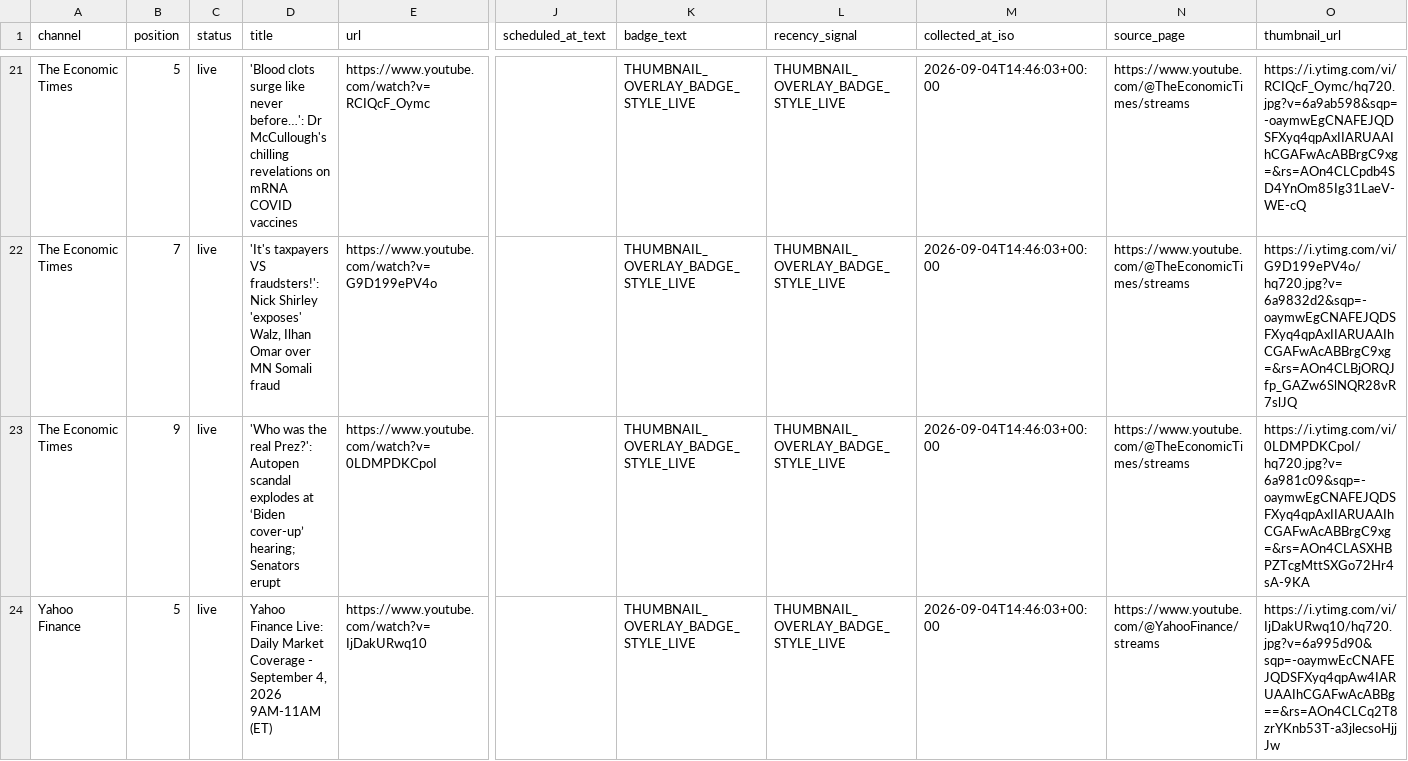
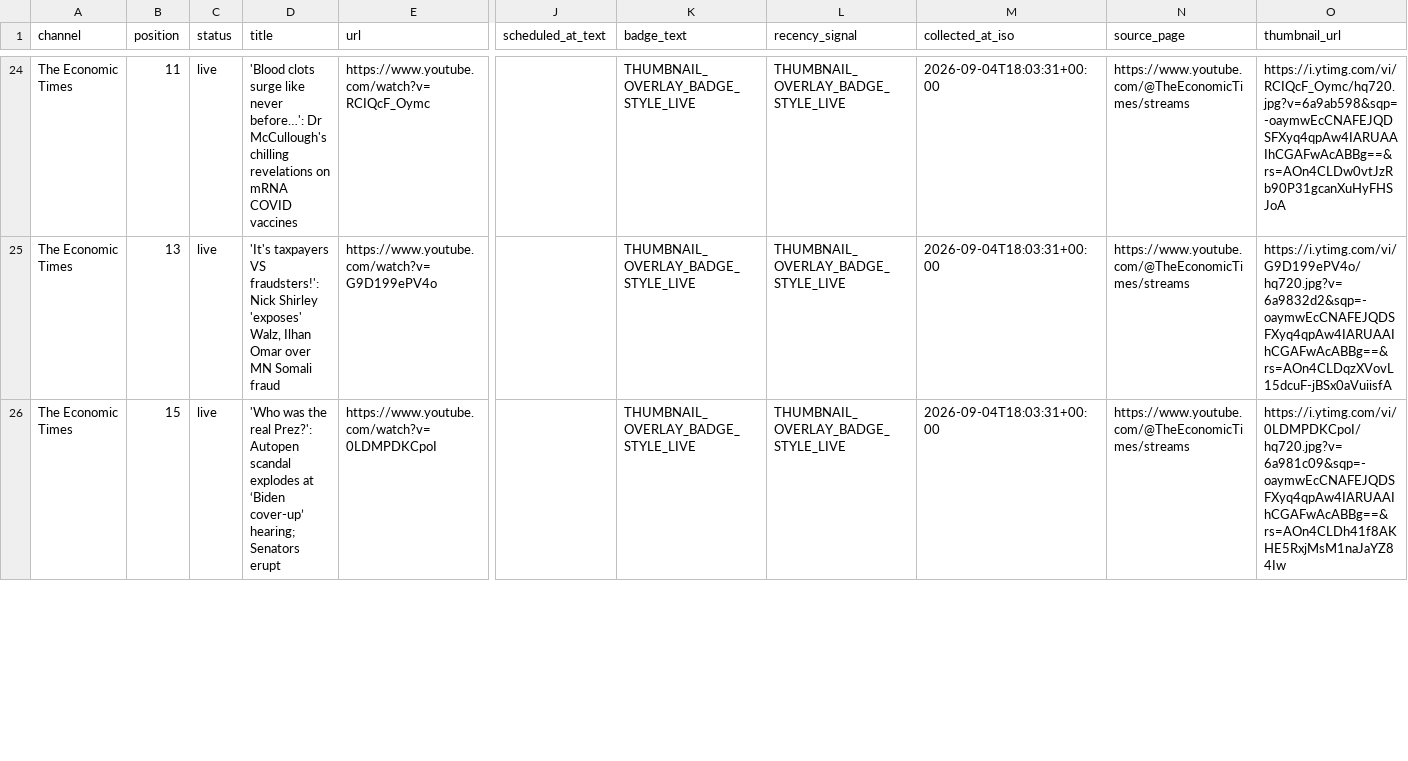
Before and after one commit to ishaangera-wq/YTTrackpu, a CSV file: cnbc_tv18_streams.csv, drawn as a sheet; only a part is shown, gaps mark what is left out; removed rows and columns are numbered as before the commit, all else as after; rows hold the shown columns only; the diff covers the shown part only; the diff names each change by its address in the sheet, - before the commit and + after, or states it on an @@ line.

```diff
--- a/cnbc_tv18_streams.csv
+++ b/cnbc_tv18_streams.csv
-B24 (position): 5
+B24 (position): 11
-M24:M26 (collected_at_iso): 2026-09-04T14:46:03+00:00
+M24:M26 (collected_at_iso): 2026-09-04T18:03:31+00:00
-O24 (thumbnail_url): https://i.ytimg.com/vi/RCIQcF_Oymc/hq720.jpg?v=6a9ab598&sqp=-oaymwEgCNAFEJQDSFXyq4qpAxIIARUAAIhCGAFwAcABBrgC9xg=&rs=AOn4CLCpdb4SD4YnOm85Ig31LaeV-WE-cQ
+O24 (thumbnail_url): https://i.ytimg.com/vi/RCIQcF_Oymc/hq720.jpg?v=6a9ab598&sqp=-oaymwEcCNAFEJQDSFXyq4qpAw4IARUAAIhCGAFwAcABBg==&rs=AOn4CLDw0vtJzRb90P31gcanXuHyFHSJoA
-B25 (position): 7
+B25 (position): 13
-O25 (thumbnail_url): https://i.ytimg.com/vi/G9D199ePV4o/hq720.jpg?v=6a9832d2&sqp=-oaymwEgCNAFEJQDSFXyq4qpAxIIARUAAIhCGAFwAcABBrgC9xg=&rs=AOn4CLBjORQJfp_GAZw6SlNQR28vR7slJQ
+O25 (thumbnail_url): https://i.ytimg.com/vi/G9D199ePV4o/hq720.jpg?v=6a9832d2&sqp=-oaymwEcCNAFEJQDSFXyq4qpAw4IARUAAIhCGAFwAcABBg==&rs=AOn4CLDqzXVovL15dcuF-jBSx0aVuiisfA
-B26 (position): 9
+B26 (position): 15
-O26 (thumbnail_url): https://i.ytimg.com/vi/0LDMPDKCpoI/hq720.jpg?v=6a981c09&sqp=-oaymwEgCNAFEJQDSFXyq4qpAxIIARUAAIhCGAFwAcABBrgC9xg=&rs=AOn4CLASXHBPZTcgMttSXGo72Hr4sA-9KA
+O26 (thumbnail_url): https://i.ytimg.com/vi/0LDMPDKCpoI/hq720.jpg?v=6a981c09&sqp=-oaymwEcCNAFEJQDSFXyq4qpAw4IARUAAIhCGAFwAcABBg==&rs=AOn4CLDh41f8AKHE5RxjMsM1naJaYZ84Iw
-row 24: Yahoo Finance | 5 | live | Yahoo Finance Live: Daily Market Coverage - September 4, 2026 9AM-11AM (ET) | https://www.youtube.com/watch?v=IjDakURwq10 |  | THUMBNAIL_OVERLAY_BADGE_STYLE_LIVE | THUMBNAIL_OVERLAY_BADGE_STYLE_LIVE | 2026-09-04T14:46:03+00:00 | https://www.youtube.com/@YahooFinance/streams | https://i.ytimg.com/vi/IjDakURwq10/hq720.jpg?v=6a995d90&sqp=-oaymwEcCNAFEJQDSFXyq4qpAw4IARUAAIhCGAFwAcABBg==&rs=AOn4CLCq2T8zrYKnb53T-a3jlecsoHjjJw
```
Also changed, not shown: 3 added rows, 3 removed rows and 57 edited cells elsewhere in this file, 2 other files.
